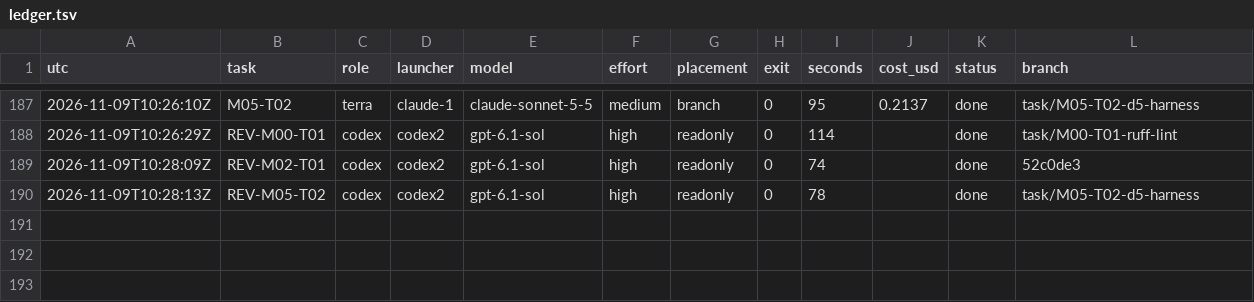
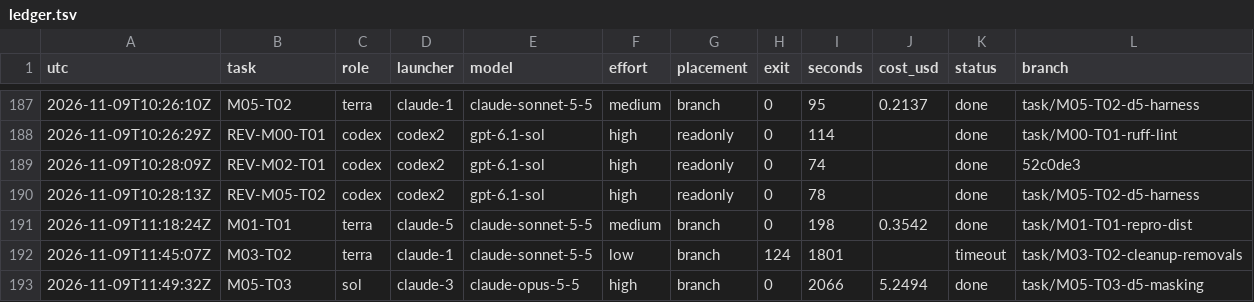
Before and after one commit to magrathean-uk/auditex, a TSV file: .plan/work/ledger.tsv, drawn as a sheet; only a part is shown, gaps mark what is left out; the diff names each change by its address in the sheet, - before the commit and + after, or states it on an @@ line.

Commit message:
chore(plan): checkpoint 11% M00-foundation
Deletion gates titled per the milestone checks; 68 CLEANUP rows (DEC-005, DEC-006); task statuses updated; batch v3-07 collected.

```diff
--- a/.plan/work/ledger.tsv
+++ b/.plan/work/ledger.tsv
+row 191: 2026-11-09T11:18:24Z | M01-T01 | terra | claude-5 | claude-sonnet-5-5 | medium | branch | 0 | 198 | 0.3542 | done | task/M01-T01-repro-dist
+row 192: 2026-11-09T11:45:07Z | M03-T02 | terra | claude-1 | claude-sonnet-5-5 | low | branch | 124 | 1801 |  | timeout | task/M03-T02-cleanup-removals
+row 193: 2026-11-09T11:49:32Z | M05-T03 | sol | claude-3 | claude-opus-5-5 | high | branch | 0 | 2066 | 5.2494 | done | task/M05-T03-d5-masking
```
Also changed, not shown: 14 other files.
